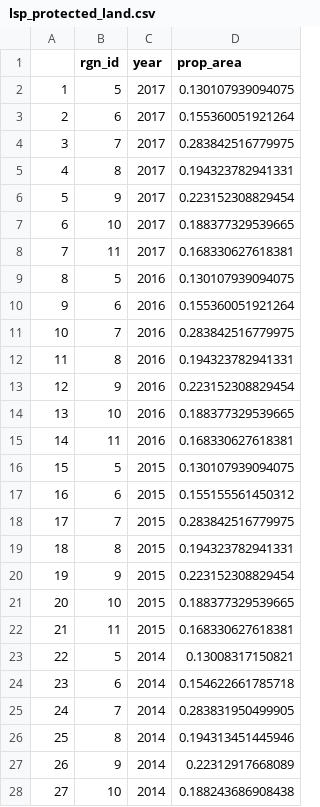
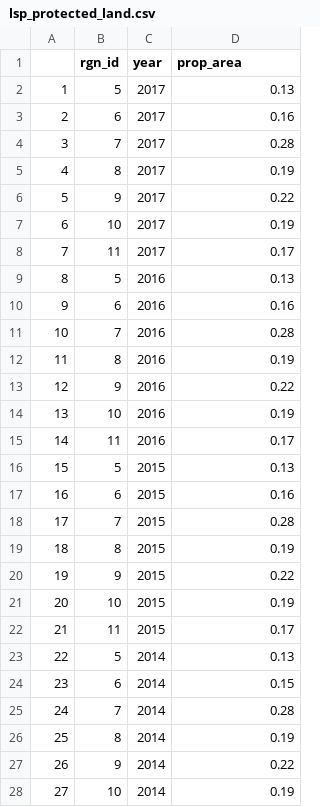
Before and after one commit to OHI-Northeast/ne-scores, a CSV file: region/layers/lsp_protected_land.csv, drawn as a sheet; only a part is shown; the diff covers the shown part only.

```diff
--- a/region/layers/lsp_protected_land.csv
+++ b/region/layers/lsp_protected_land.csv
@@ -1,28 +1,28 @@
 "","rgn_id","year","prop_area"
-"1",5,2017,0.130107939094075
-"2",6,2017,0.155360051921264
-"3",7,2017,0.283842516779975
-"4",8,2017,0.194323782941331
-"5",9,2017,0.223152308829454
-"6",10,2017,0.188377329539665
-"7",11,2017,0.168330627618381
-"8",5,2016,0.130107939094075
-"9",6,2016,0.155360051921264
-"10",7,2016,0.283842516779975
-"11",8,2016,0.194323782941331
-"12",9,2016,0.223152308829454
-"13",10,2016,0.188377329539665
-"14",11,2016,0.168330627618381
-"15",5,2015,0.130107939094075
-"16",6,2015,0.155155561450312
-"17",7,2015,0.283842516779975
-"18",8,2015,0.194323782941331
-"19",9,2015,0.223152308829454
-"20",10,2015,0.188377329539665
-"21",11,2015,0.168330627618381
-"22",5,2014,0.13008317150821
-"23",6,2014,0.154622661785718
-"24",7,2014,0.283831950499905
-"25",8,2014,0.194313451445946
-"26",9,2014,0.22312917668089
-"27",10,2014,0.188243686908438
+"1",5,2017,0.13
+"2",6,2017,0.16
+"3",7,2017,0.28
+"4",8,2017,0.19
+"5",9,2017,0.22
+"6",10,2017,0.19
+"7",11,2017,0.17
+"8",5,2016,0.13
+"9",6,2016,0.16
+"10",7,2016,0.28
+"11",8,2016,0.19
+"12",9,2016,0.22
+"13",10,2016,0.19
+"14",11,2016,0.17
+"15",5,2015,0.13
+"16",6,2015,0.16
+"17",7,2015,0.28
+"18",8,2015,0.19
+"19",9,2015,0.22
+"20",10,2015,0.19
+"21",11,2015,0.17
+"22",5,2014,0.13
+"23",6,2014,0.15
+"24",7,2014,0.28
+"25",8,2014,0.19
+"26",9,2014,0.22
+"27",10,2014,0.19
```
Also changed, not shown: 64 edited cells elsewhere in this file, region/layers/hs_carbon_storage.csv, region/layers/hs_coastal_protection.csv, 27 other files.
